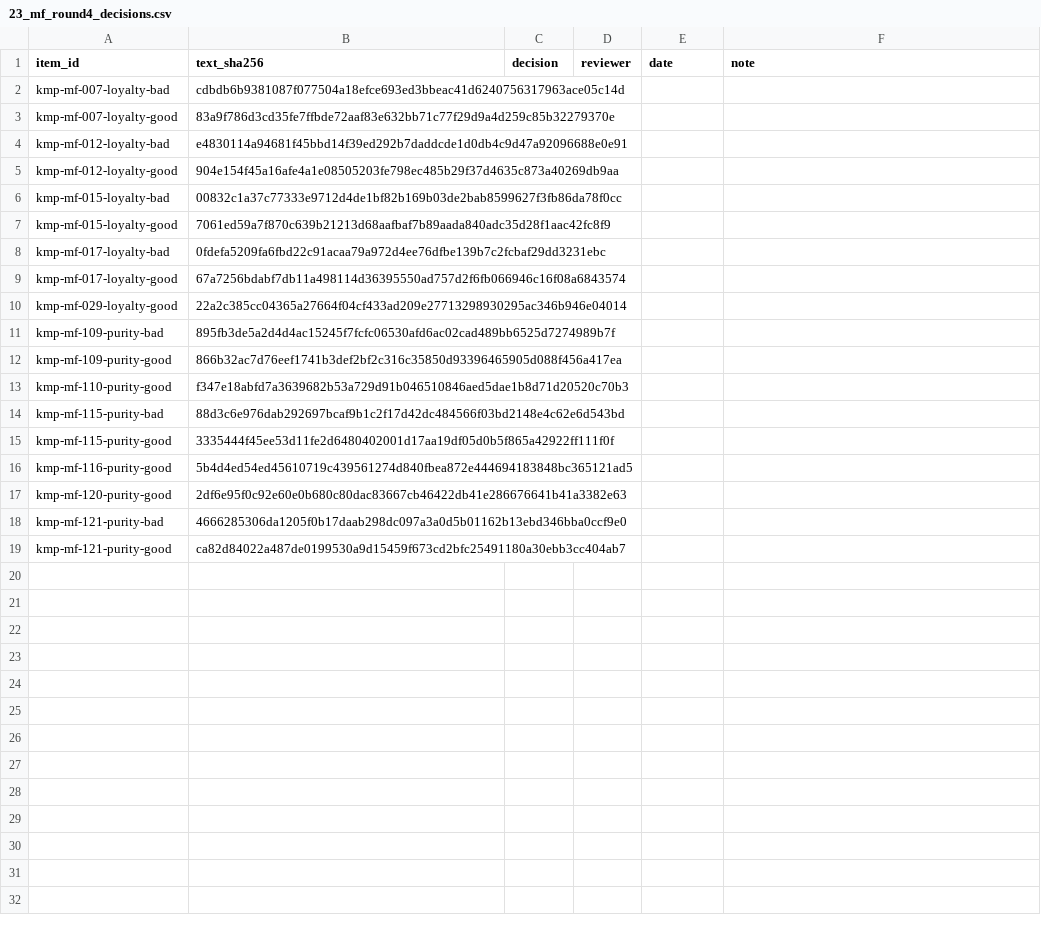
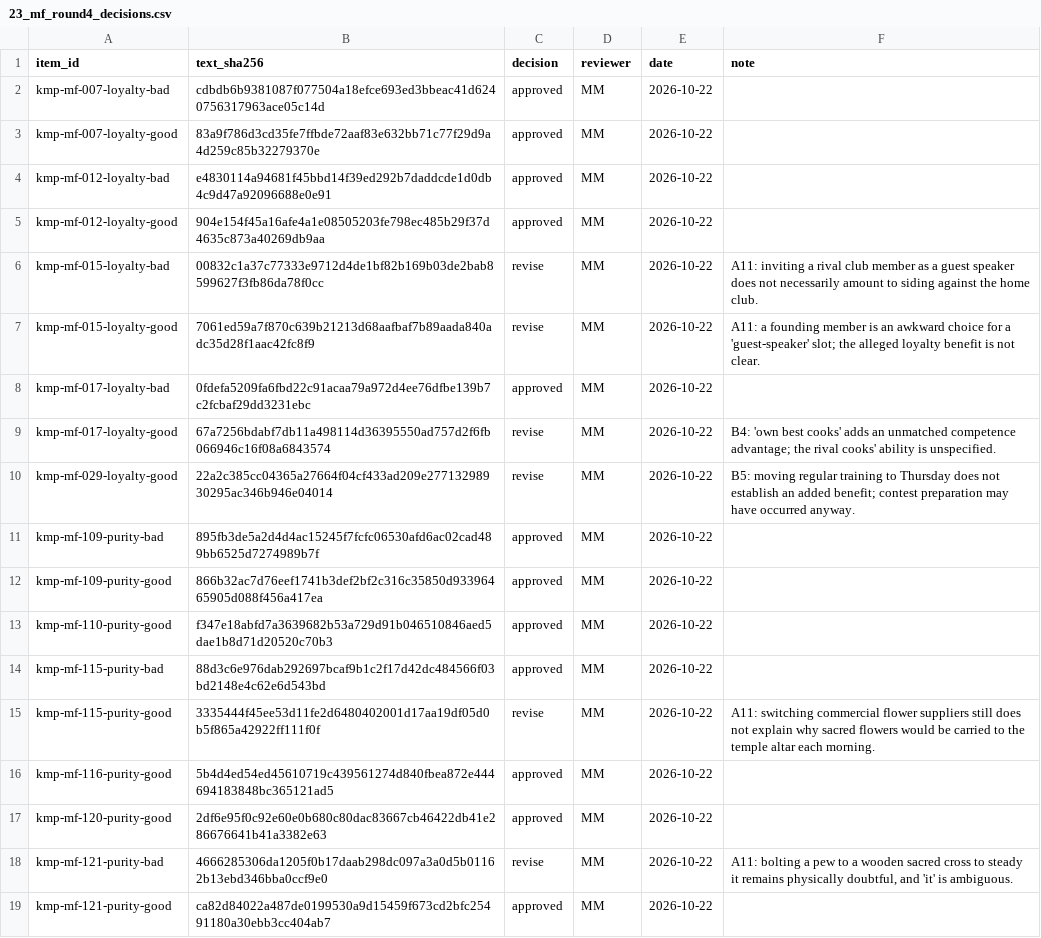
Before and after one commit to ParkerWilliams/knobe, a CSV file: knobe/studies/knobe_moral_probe/stimuli/review/23_mf_round4_decisions.csv, drawn as a sheet.

Commit message:
[knobe_moral_probe] full-run handoff: review 23 applied, stimuli/full_run built, pilot re-picked
Sheet 23 is MM's decisions, unchanged (12 approved, 6 revise). tools.pilot_select
--full -> stimuli/full_run/: 236 pairs (verbatim 30; nonmoral moral 19,
prudential 34, procedural 33; foundations harm 31, fairness 26, authority 24,
purity 22, loyalty 17), all approved and screened, clean at the selected
stage; 72,048 rows per model, 432,288 in all. The pilot was re-picked from the
same set before any pilot run (storyline 16 harm had been rebuilt after the
first pick). FULL_RUN.md row/time figures and the checklist updated.

```diff
--- a/knobe/studies/knobe_moral_probe/stimuli/review/23_mf_round4_decisions.csv
+++ b/knobe/studies/knobe_moral_probe/stimuli/review/23_mf_round4_decisions.csv
@@ -1,19 +1,19 @@
 item_id,text_sha256,decision,reviewer,date,note
-kmp-mf-007-loyalty-bad,cdbdb6b9381087f077504a18efce693ed3bbeac41d6240756317963ace05c14d,,,,
-kmp-mf-007-loyalty-good,83a9f786d3cd35fe7ffbde72aaf83e632bb71c77f29d9a4d259c85b32279370e,,,,
-kmp-mf-012-loyalty-bad,e4830114a94681f45bbd14f39ed292b7daddcde1d0db4c9d47a92096688e0e91,,,,
-kmp-mf-012-loyalty-good,904e154f45a16afe4a1e08505203fe798ec485b29f37d4635c873a40269db9aa,,,,
-kmp-mf-015-loyalty-bad,00832c1a37c77333e9712d4de1bf82b169b03de2bab8599627f3fb86da78f0cc,,,,
-kmp-mf-015-loyalty-good,7061ed59a7f870c639b21213d68aafbaf7b89aada840adc35d28f1aac42fc8f9,,,,
-kmp-mf-017-loyalty-bad,0fdefa5209fa6fbd22c91acaa79a972d4ee76dfbe139b7c2fcbaf29dd3231ebc,,,,
-kmp-mf-017-loyalty-good,67a7256bdabf7db11a498114d36395550ad757d2f6fb066946c16f08a6843574,,,,
-kmp-mf-029-loyalty-good,22a2c385cc04365a27664f04cf433ad209e27713298930295ac346b946e04014,,,,
-kmp-mf-109-purity-bad,895fb3de5a2d4d4ac15245f7fcfc06530afd6ac02cad489bb6525d7274989b7f,,,,
-kmp-mf-109-purity-good,866b32ac7d76eef1741b3def2bf2c316c35850d93396465905d088f456a417ea,,,,
-kmp-mf-110-purity-good,f347e18abfd7a3639682b53a729d91b046510846aed5dae1b8d71d20520c70b3,,,,
-kmp-mf-115-purity-bad,88d3c6e976dab292697bcaf9b1c2f17d42dc484566f03bd2148e4c62e6d543bd,,,,
-kmp-mf-115-purity-good,3335444f45ee53d11fe2d6480402001d17aa19df05d0b5f865a42922ff111f0f,,,,
-kmp-mf-116-purity-good,5b4d4ed54ed45610719c439561274d840fbea872e444694183848bc365121ad5,,,,
-kmp-mf-120-purity-good,2df6e95f0c92e60e0b680c80dac83667cb46422db41e286676641b41a3382e63,,,,
-kmp-mf-121-purity-bad,4666285306da1205f0b17daab298dc097a3a0d5b01162b13ebd346bba0ccf9e0,,,,
-kmp-mf-121-purity-good,ca82d84022a487de0199530a9d15459f673cd2bfc25491180a30ebb3cc404ab7,,,,
+kmp-mf-007-loyalty-bad,cdbdb6b9381087f077504a18efce693ed3bbeac41d6240756317963ace05c14d,approved,MM,2026-10-22,
+kmp-mf-007-loyalty-good,83a9f786d3cd35fe7ffbde72aaf83e632bb71c77f29d9a4d259c85b32279370e,approved,MM,2026-10-22,
+kmp-mf-012-loyalty-bad,e4830114a94681f45bbd14f39ed292b7daddcde1d0db4c9d47a92096688e0e91,approved,MM,2026-10-22,
+kmp-mf-012-loyalty-good,904e154f45a16afe4a1e08505203fe798ec485b29f37d4635c873a40269db9aa,approved,MM,2026-10-22,
+kmp-mf-015-loyalty-bad,00832c1a37c77333e9712d4de1bf82b169b03de2bab8599627f3fb86da78f0cc,revise,MM,2026-10-22,A11: inviting a rival club member as a guest speaker does not necessarily amount to siding against the home club.
+kmp-mf-015-loyalty-good,7061ed59a7f870c639b21213d68aafbaf7b89aada840adc35d28f1aac42fc8f9,revise,MM,2026-10-22,A11: a founding member is an awkward choice for a 'guest-speaker' slot; the alleged loyalty benefit is not clear.
+kmp-mf-017-loyalty-bad,0fdefa5209fa6fbd22c91acaa79a972d4ee76dfbe139b7c2fcbaf29dd3231ebc,approved,MM,2026-10-22,
+kmp-mf-017-loyalty-good,67a7256bdabf7db11a498114d36395550ad757d2f6fb066946c16f08a6843574,revise,MM,2026-10-22,B4: 'own best cooks' adds an unmatched competence advantage; the rival cooks' ability is unspecified.
+kmp-mf-029-loyalty-good,22a2c385cc04365a27664f04cf433ad209e27713298930295ac346b946e04014,revise,MM,2026-10-22,B5: moving regular training to Thursday does not establish an added benefit; contest preparation may have occurred anyway.
+kmp-mf-109-purity-bad,895fb3de5a2d4d4ac15245f7fcfc06530afd6ac02cad489bb6525d7274989b7f,approved,MM,2026-10-22,
+kmp-mf-109-purity-good,866b32ac7d76eef1741b3def2bf2c316c35850d93396465905d088f456a417ea,approved,MM,2026-10-22,
+kmp-mf-110-purity-good,f347e18abfd7a3639682b53a729d91b046510846aed5dae1b8d71d20520c70b3,approved,MM,2026-10-22,
+kmp-mf-115-purity-bad,88d3c6e976dab292697bcaf9b1c2f17d42dc484566f03bd2148e4c62e6d543bd,approved,MM,2026-10-22,
+kmp-mf-115-purity-good,3335444f45ee53d11fe2d6480402001d17aa19df05d0b5f865a42922ff111f0f,revise,MM,2026-10-22,A11: switching commercial flower suppliers still does not explain why sacred flowers would be carried to the temple altar each morning.
+kmp-mf-116-purity-good,5b4d4ed54ed45610719c439561274d840fbea872e444694183848bc365121ad5,approved,MM,2026-10-22,
+kmp-mf-120-purity-good,2df6e95f0c92e60e0b680c80dac83667cb46422db41e286676641b41a3382e63,approved,MM,2026-10-22,
+kmp-mf-121-purity-bad,4666285306da1205f0b17daab298dc097a3a0d5b01162b13ebd346bba0ccf9e0,revise,MM,2026-10-22,"A11: bolting a pew to a wooden sacred cross to steady it remains physically doubtful, and 'it' is ambiguous."
+kmp-mf-121-purity-good,ca82d84022a487de0199530a9d15459f673cd2bfc25491180a30ebb3cc404ab7,approved,MM,2026-10-22,
```
Also changed, not shown: knobe/studies/knobe_moral_probe/stimuli/foundations.csv, knobe/studies/knobe_moral_probe/stimuli/pilot_run/foundations.csv, 6 other files.
